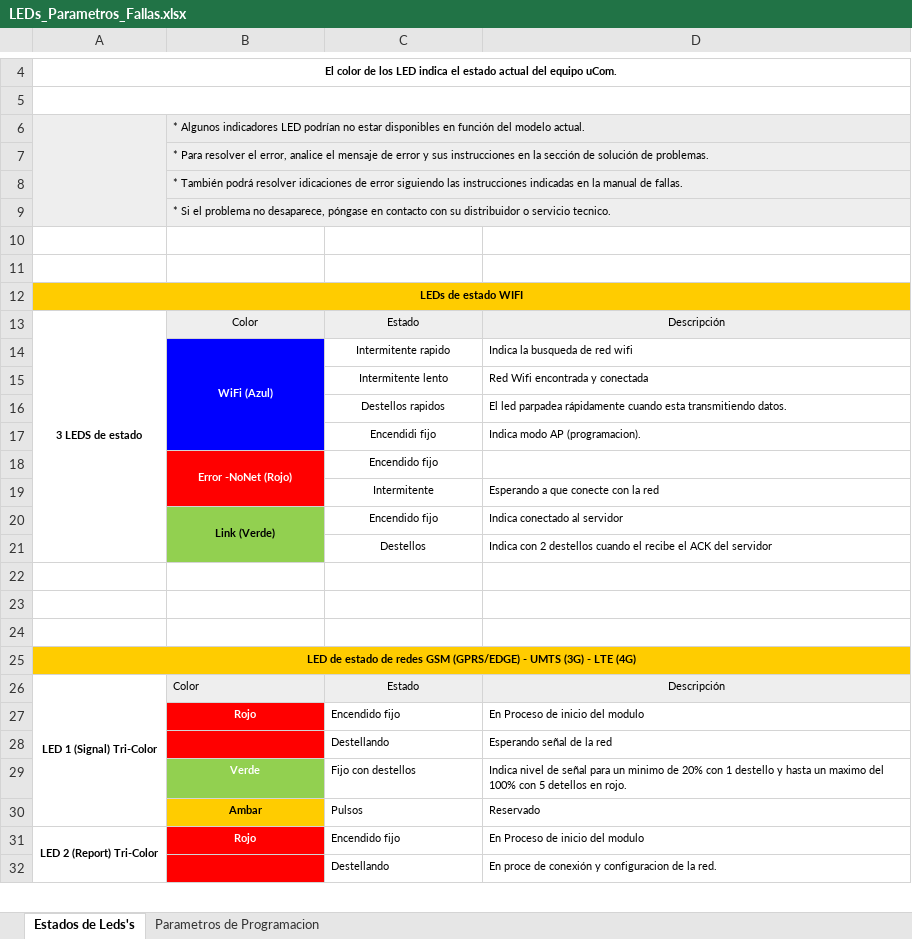
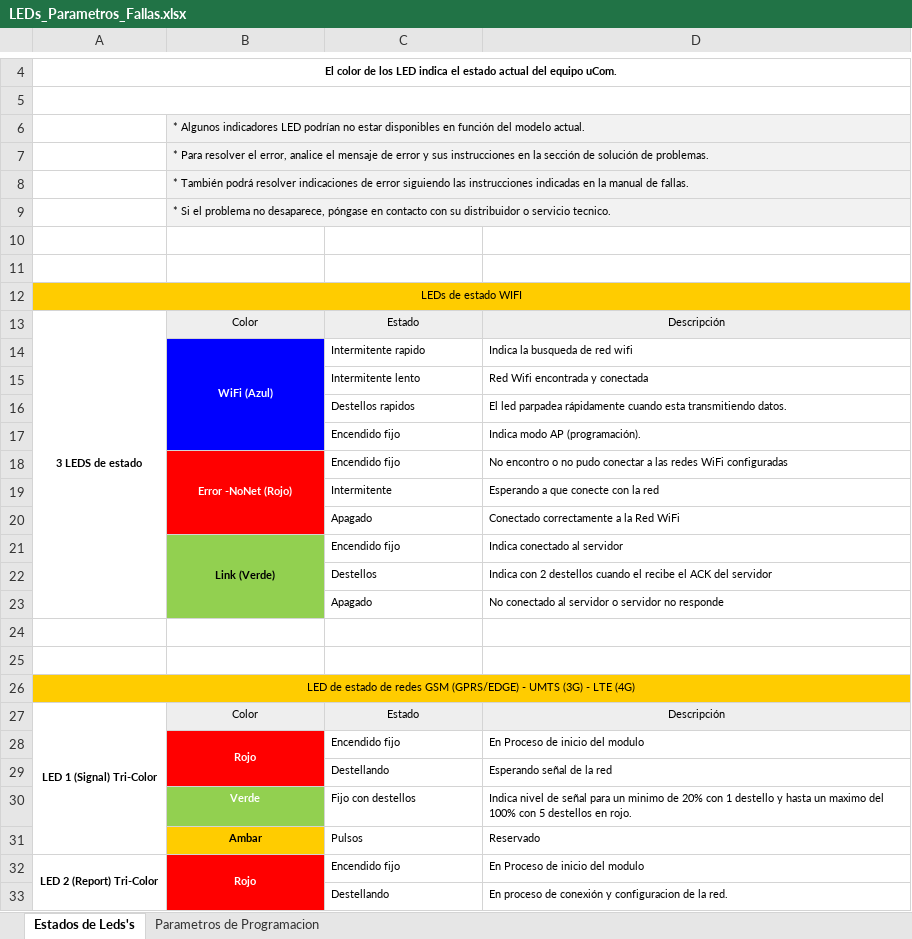
Before and after one commit to Dy390/Documentacion, an Excel workbook: Especif_Tecnicas/LEDs_Parametros_Fallas.xlsx, sheet Estados de Leds's, drawn as a sheet; only a part is shown, gaps mark what is left out; values as stored, in another font and other column widths than the file's, no borders; charts and pictures not drawn; removed rows and columns are numbered as before the commit, all else as after; the diff covers the shown part only; the diff names each change by its address in the sheet, - before the commit and + after, or states it on an @@ line.

Commit message:
Modificaciones en Manual General y agrego ET de conectores de programacion  en PCB

```diff
--- a/Especif_Tecnicas/LEDs_Parametros_Fallas.xlsx (sheet Estados de Leds's)
+++ b/Especif_Tecnicas/LEDs_Parametros_Fallas.xlsx (sheet Estados de Leds's)
-A6:A9 fill: #EEEEEE
+A6:A9 fill: none
-A6:A9 merged
-B8: …podrá resolver idicaciones de error…
+B8: …podrá resolver indicaciones de error…
-A12 bold: on
+A12 bold: off
-A13:A21 merged
+A13:A23 merged
-C14:C19 alignment: center
+C14:C19 alignment: left
-C17: Encendidi fijo
+C17: Encendido fijo
-D17: Indica modo AP (programacion).
+D17: Indica modo AP (programación).
-D18: (empty)
+D18: No encontro o no pudo conectar a las redes WiFi configuradas
+row 20:  |  | Apagado | Conectado correctamente a la Red WiFi
-B20:B21 merged
+B21:B23 merged
-C21:C22 alignment: center
+C21:C22 alignment: left
-B23 fill: none
+B23 fill: #92D050
-row 23: (empty)
+row 23:  |  | Apagado | No conectado al servidor o servidor no responde
-A26 bold: on
+A26 bold: off
-B27 alignment: left
+B27 alignment: center
+B28:B29 merged
-D30: …con 5 detellos en rojo.
+D30: …con 5 destellos en rojo.
+B32:B33 merged
-D33: En proce de conexión…
+D33: En proceso de conexión…
```
Also changed, not shown: 3 removed rows, 1 edited cell and merged cells elsewhere in this sheet, sheet Parametros de Programacion, charts or pictures, 2 other files.
